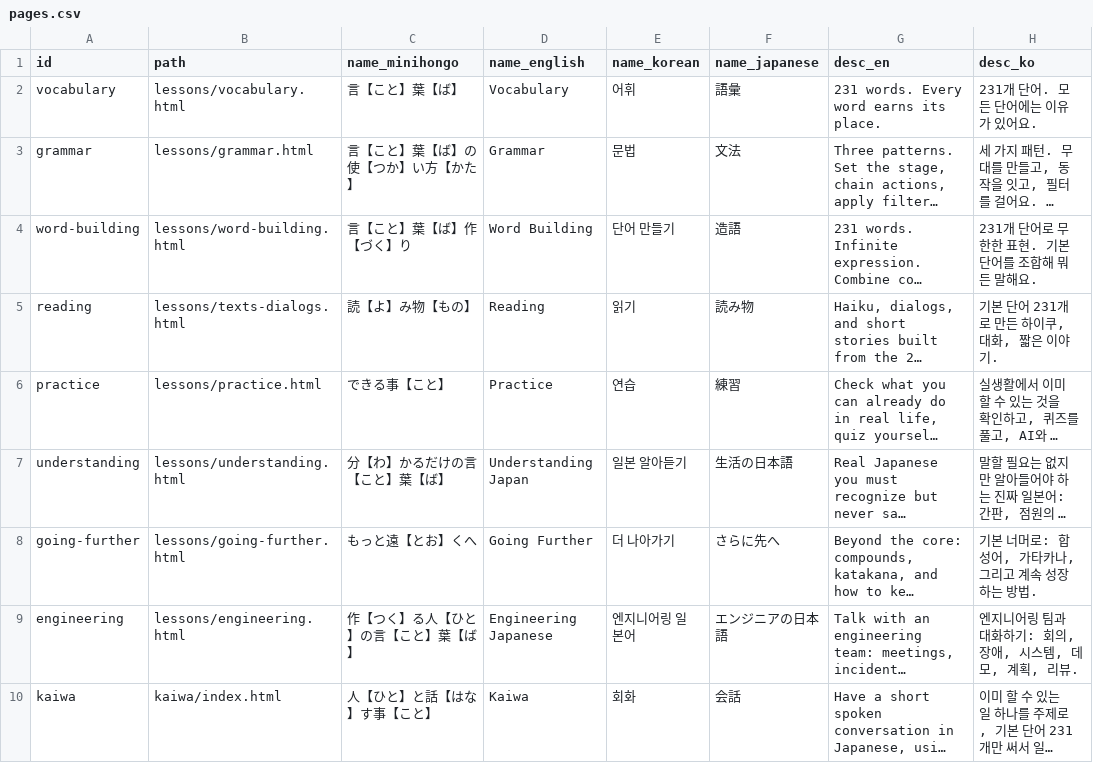
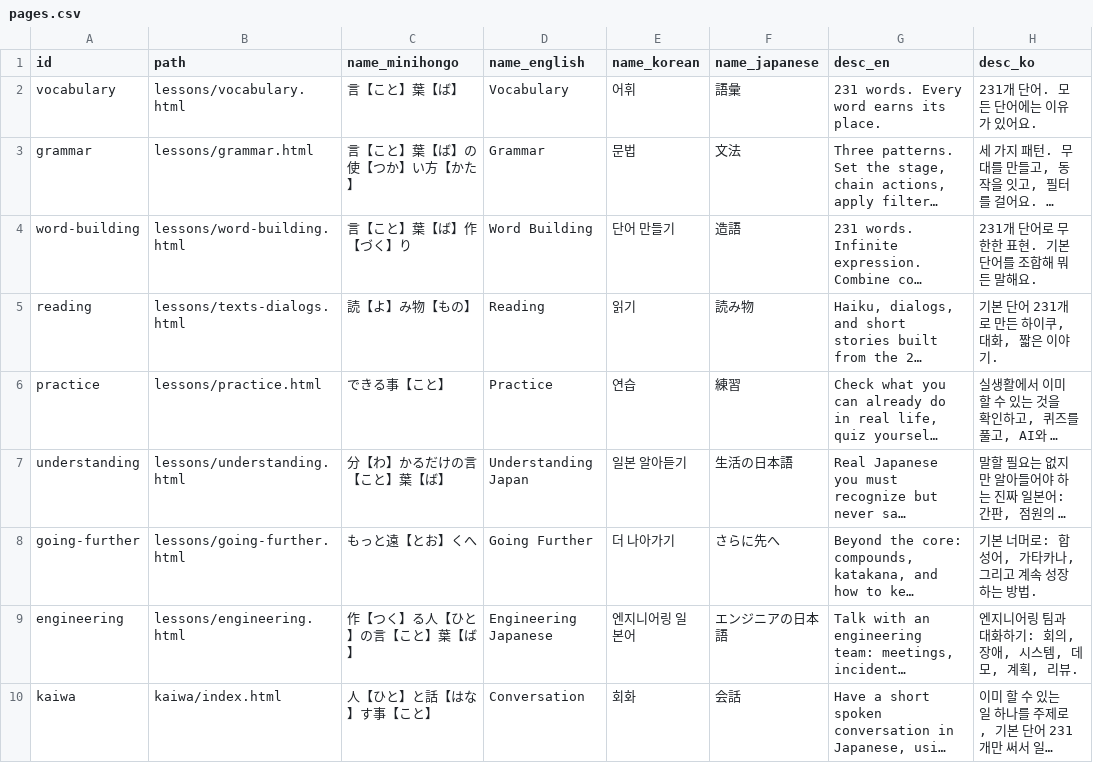
Before and after one commit to KakkoiDev/minihongo, a CSV file: data/pages.csv, drawn as a sheet; only a part is shown; long unchanged cells end in …; the diff names each change by its address in the sheet, - before the commit and + after, or states it on an @@ line.

```diff
--- a/data/pages.csv
+++ b/data/pages.csv
-D10 (name_english): Kaiwa
+D10 (name_english): Conversation
```
Also changed, not shown: data/ui_strings.csv, 2 other files.
